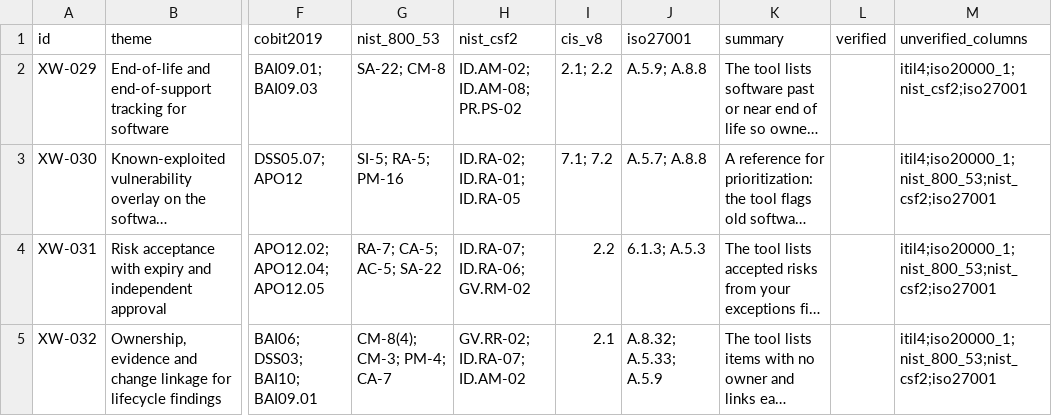
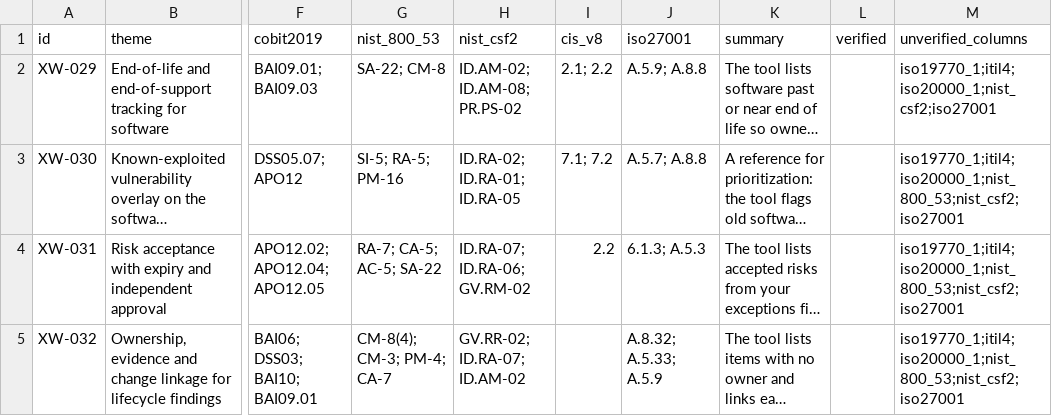
Before and after one commit to evemcgivern/software-lifecycle, a CSV file: docs/crosswalk.csv, drawn as a sheet; only a part is shown, gaps mark what is left out; long unchanged cells end in …; the diff names each change by its address in the sheet, - before the commit and + after, or states it on an @@ line.

```diff
--- a/docs/crosswalk.csv
+++ b/docs/crosswalk.csv
-M2 (unverified_columns): itil4;iso20000_1;nist_csf2;iso27001
+M2 (unverified_columns): iso19770_1;itil4;iso20000_1;nist_csf2;iso27001
-M3:M5 (unverified_columns): itil4;iso20000_1;nist_800_53;nist_csf2;iso27001
+M3:M5 (unverified_columns): iso19770_1;itil4;iso20000_1;nist_800_53;nist_csf2;iso27001
-I5 (cis_v8): 2.1
+I5 (cis_v8): (empty)
```
Also changed, not shown: 3 other files.
